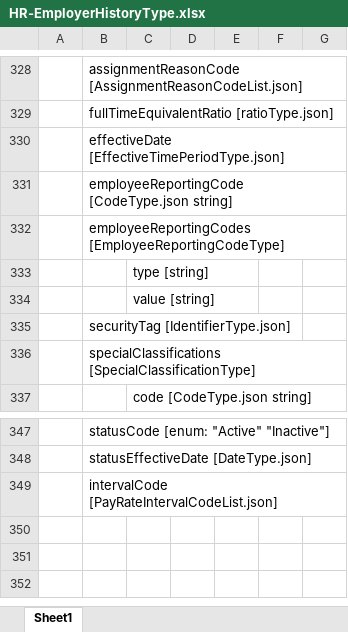
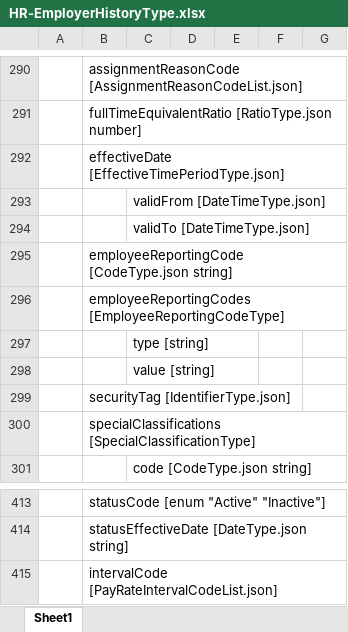
Before and after one commit to stuartasutton/desmSchemas, an Excel workbook: HR Open Standards/HR-EmployerHistoryType.xlsx, sheet Sheet1, drawn as a sheet; only a part is shown, gaps mark what is left out; values as stored, in another font and other column widths than the file's, no borders; addresses are those after the commit; the diff covers the shown part only; the diff names each change by its address in the sheet, - before the commit and + after, or states it on an @@ line.

Commit message:
Update EmployerHistoryType.xlsx

```diff
--- a/HR Open Standards/HR-EmployerHistoryType.xlsx (sheet Sheet1)
+++ b/HR Open Standards/HR-EmployerHistoryType.xlsx (sheet Sheet1)
-B291: fullTimeEquivalentRatio [ratioType.json]
+B291: fullTimeEquivalentRatio [RatioType.json number]
+row 293:  |  | validFrom [DateTimeType.json]
+row 294:  |  | validTo [DateTimeType.json]
-B413: statusCode [enum: "Active" "Inactive"]
+B413: statusCode [enum "Active" "Inactive"]
-B414: statusEffectiveDate [DateType.json]
+B414: statusEffectiveDate [DateType.json string]
```
Also changed, not shown: 102 added rows, 38 removed rows and 44 edited cells elsewhere in this sheet.
